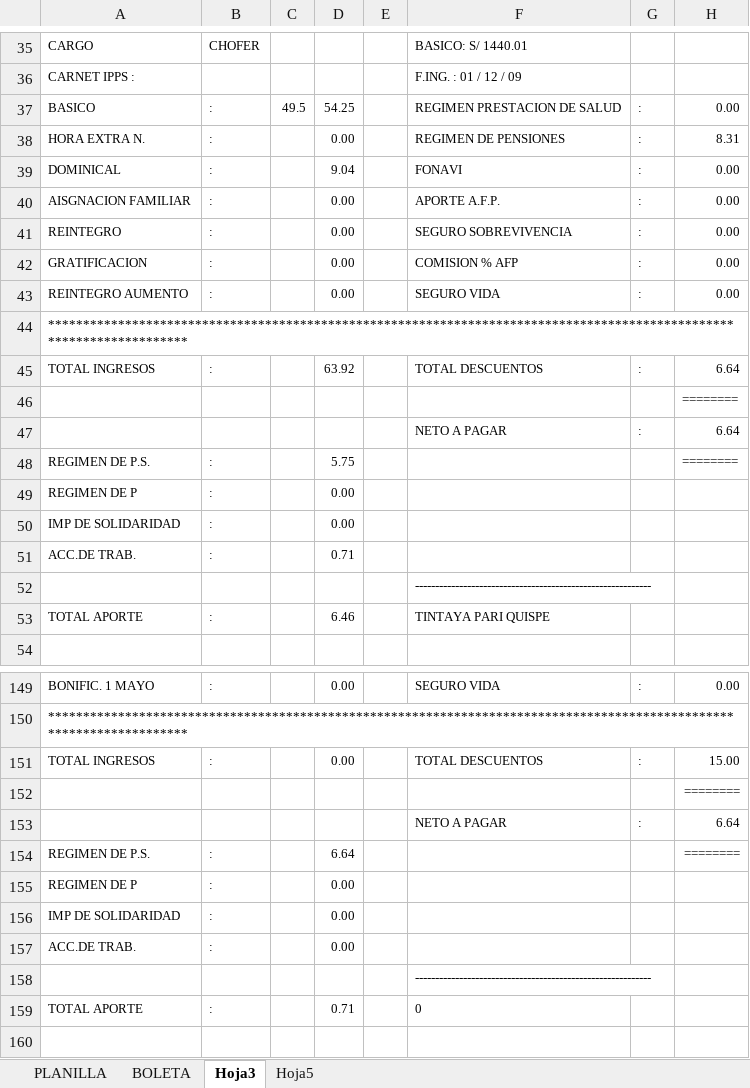
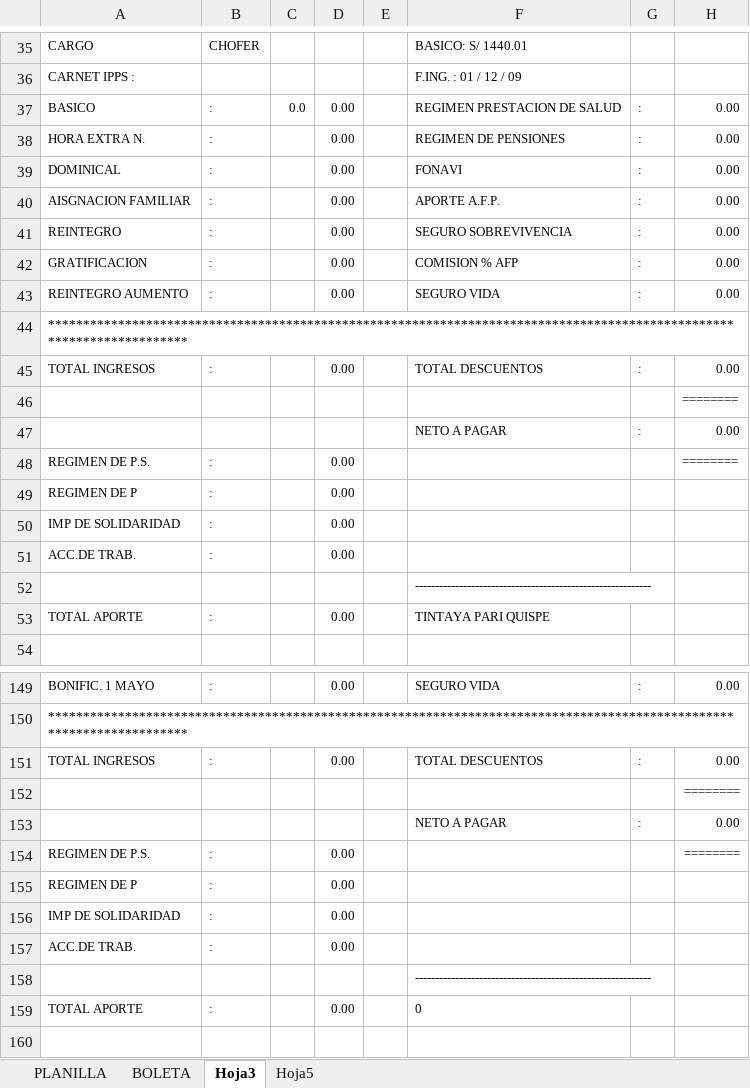
Before and after one commit to jefelon/ASISTENCIA, an Excel workbook: BioMetrixCore/bin/Debug/planilla-trabajador(copy).xlsx, sheet Hoja3, drawn as a sheet; only a part is shown, gaps mark what is left out; values as stored, in another font and other column widths than the file's, no borders; charts and pictures not drawn; the diff covers the shown part only; the diff names each change by its address in the sheet, - before the commit and + after, or states it on an @@ line.

```diff
--- a/BioMetrixCore/bin/Debug/planilla-trabajador(copy).xlsx (sheet Hoja3)
+++ b/BioMetrixCore/bin/Debug/planilla-trabajador(copy).xlsx (sheet Hoja3)
-C37: 49.5
+C37: 0.0
-D37: 54.25
+D37: 0.00
-H38: 8.31
+H38: 0.00
-D39: 9.04
+D39: 0.00
-D45: 63.92
+D45: 0.00
-H45: 6.64
+H45: 0.00
-H47: 6.64
+H47: 0.00
-D48: 5.75
+D48: 0.00
-D51: 0.71
+D51: 0.00
-D53: 6.46
+D53: 0.00
-H151: 15.00
+H151: 0.00
-H153: 6.64
+H153: 0.00
-D154: 6.64
+D154: 0.00
-D159: 0.71
+D159: 0.00
```
Also changed, not shown: 3 edited cells elsewhere in this sheet, sheet PLANILLA, sheet BOLETA, BioMetrixCore/bin/Debug/planilla-trabajador.xlsx, 58 other files.
